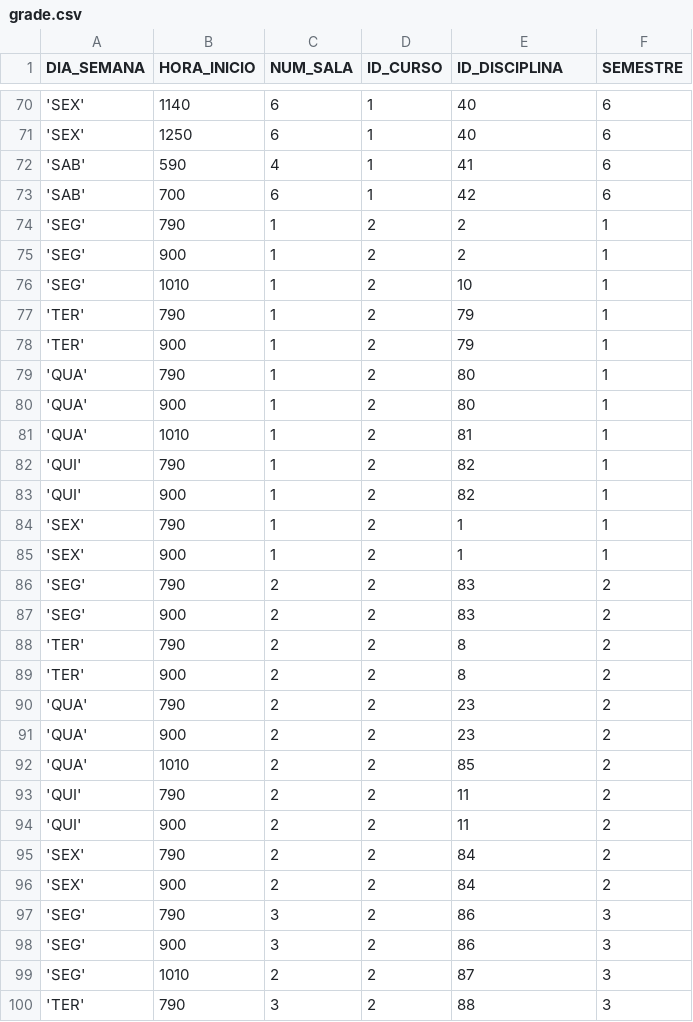
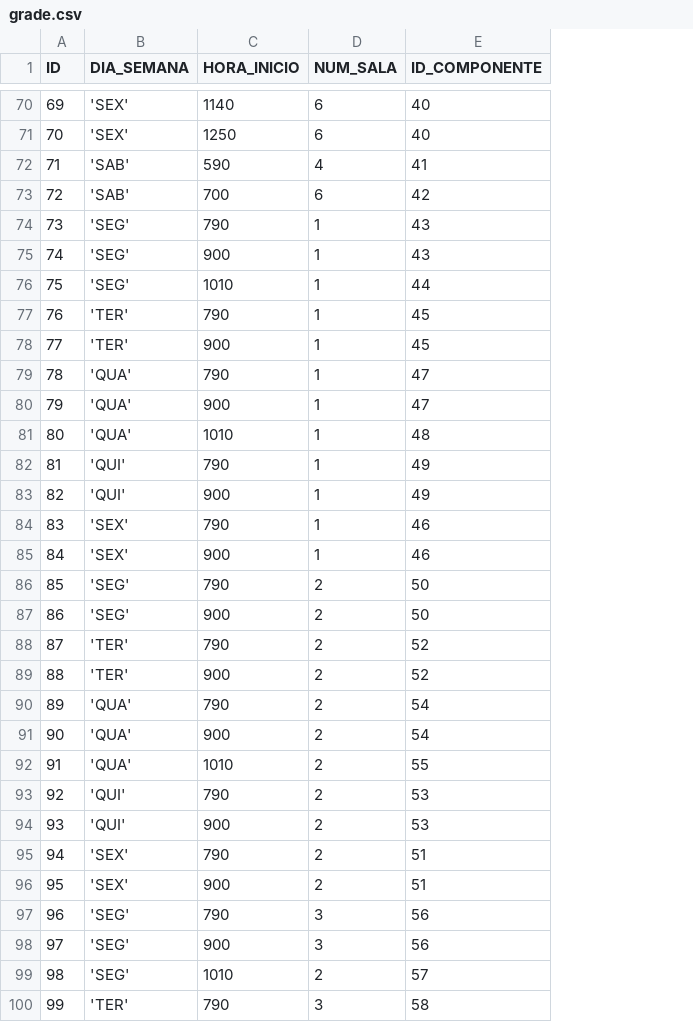
Before and after one commit to eduardosaraujo1/bdr-semestral-scripts, a CSV file: fisico/analise_seeding/dados/grade.csv, drawn as a sheet; only a part is shown, gaps mark what is left out; removed rows and columns are numbered as before the commit, all else as after; the diff covers the shown part only; the diff names each change by its address in the sheet, - before the commit and + after, or states it on an @@ line.

```diff
--- a/fisico/analise_seeding/dados/grade.csv
+++ b/fisico/analise_seeding/dados/grade.csv
+column A (ID), rows 70-100: 69 | 70 | 71 | 72 | 73 | 74 | 75 | 76 | 77 | 78 | 79 | 80 | 81 | 82 | 83 | 84 | 85 | 86 | 87 | 88 | 89 | 90 | 91 | 92 | 93 | 94 | 95 | 96 | 97 | 98 | 99
-column D (ID_CURSO), rows 70-100: 1 | 1 | 1 | 1 | 2 | 2 | 2 | 2 | 2 | 2 | 2 | 2 | 2 | 2 | 2 | 2 | 2 | 2 | 2 | 2 | 2 | 2 | 2 | 2 | 2 | 2 | 2 | 2 | 2 | 2 | 2
-column F (SEMESTRE), rows 70-100: 6 | 6 | 6 | 6 | 1 | 1 | 1 | 1 | 1 | 1 | 1 | 1 | 1 | 1 | 1 | 1 | 2 | 2 | 2 | 2 | 2 | 2 | 2 | 2 | 2 | 2 | 2 | 3 | 3 | 3 | 3
-E1: ID_DISCIPLINA
+E1: ID_COMPONENTE
-E74:E75 (ID_COMPONENTE): 2
+E74:E75 (ID_COMPONENTE): 43
-E76 (ID_COMPONENTE): 10
+E76 (ID_COMPONENTE): 44
-E77:E78 (ID_COMPONENTE): 79
+E77:E78 (ID_COMPONENTE): 45
-E79:E80 (ID_COMPONENTE): 80
+E79:E80 (ID_COMPONENTE): 47
-E81 (ID_COMPONENTE): 81
+E81 (ID_COMPONENTE): 48
-E82:E83 (ID_COMPONENTE): 82
+E82:E83 (ID_COMPONENTE): 49
-E84:E85 (ID_COMPONENTE): 1
+E84:E85 (ID_COMPONENTE): 46
-E86:E87 (ID_COMPONENTE): 83
+E86:E87 (ID_COMPONENTE): 50
-E88:E89 (ID_COMPONENTE): 8
+E88:E89 (ID_COMPONENTE): 52
-E90:E91 (ID_COMPONENTE): 23
+E90:E91 (ID_COMPONENTE): 54
-E92 (ID_COMPONENTE): 85
+E92 (ID_COMPONENTE): 55
-E93:E94 (ID_COMPONENTE): 11
+E93:E94 (ID_COMPONENTE): 53
-E95:E96 (ID_COMPONENTE): 84
+E95:E96 (ID_COMPONENTE): 51
-E97:E98 (ID_COMPONENTE): 86
+E97:E98 (ID_COMPONENTE): 56
-E99 (ID_COMPONENTE): 87
+E99 (ID_COMPONENTE): 57
-E100 (ID_COMPONENTE): 88
+E100 (ID_COMPONENTE): 58
```
Also changed, not shown: 43 edited cells elsewhere in this file, 7 other files.
